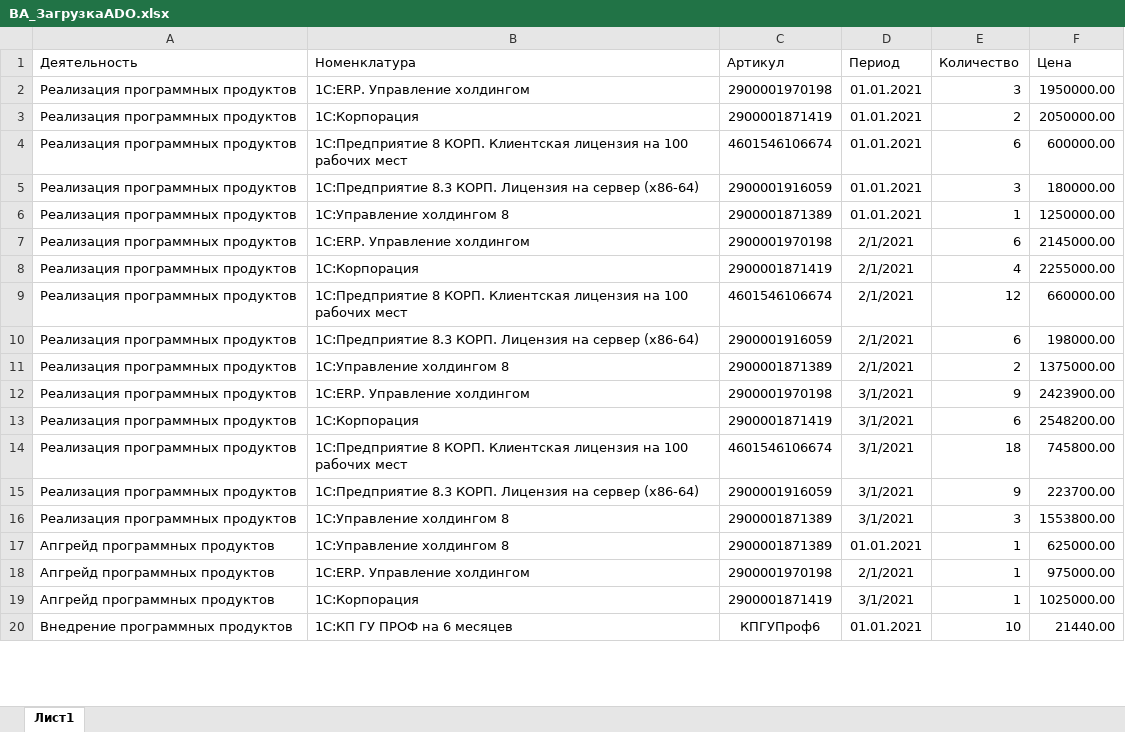
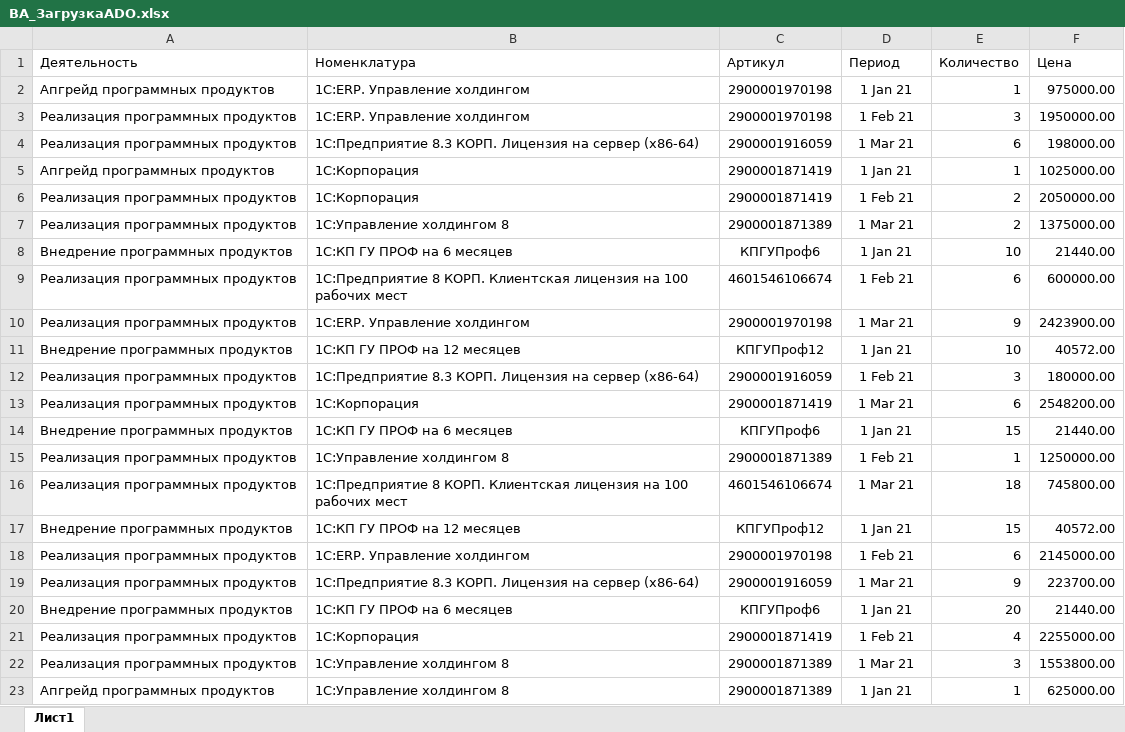
Before and after one commit to Tavalik/VA-Tests-Perform-En-En-Budget, an Excel workbook: Макеты/ADO/ВА_ЗагрузкаADO.xlsx, sheet Лист1, drawn as a sheet; only a part is shown; values as stored, in another font and other column widths than the file's, no borders; removed rows and columns are numbered as before the commit, all else as after; the diff covers the shown part only; the diff names each change by its address in the sheet, - before the commit and + after, or states it on an @@ line.

```diff
--- a/Макеты/ADO/ВА_ЗагрузкаADO.xlsx (sheet Лист1)
+++ b/Макеты/ADO/ВА_ЗагрузкаADO.xlsx (sheet Лист1)
+row 2: Апгрейд программных продуктов | 1С:ERP. Управление холдингом | 2900001970198 | 1 Jan 21 | 1 | 975000.00
-D3 (Период): 01.01.2021
+D3 (Период): 1 Feb 21
-row 3: Реализация программных продуктов | 1С:Корпорация | 2900001871419 | 01.01.2021 | 2 | 2050000.00
-row 4: Реализация программных продуктов | 1С:Предприятие 8 КОРП. Клиентская лицензия на 100 рабочих мест | 4601546106674 | 01.01.2021 | 6 | 600000.00
-row 5: Реализация программных продуктов | 1С:Предприятие 8.3 КОРП. Лицензия на сервер (x86-64) | 2900001916059 | 01.01.2021 | 3 | 180000.00
-row 6: Реализация программных продуктов | 1С:Управление холдингом 8 | 2900001871389 | 01.01.2021 | 1 | 1250000.00
-row 7: Реализация программных продуктов | 1С:ERP. Управление холдингом | 2900001970198 | 2/1/2021 | 6 | 2145000.00
-row 8: Реализация программных продуктов | 1С:Корпорация | 2900001871419 | 2/1/2021 | 4 | 2255000.00
-row 9: Реализация программных продуктов | 1С:Предприятие 8 КОРП. Клиентская лицензия на 100 рабочих мест | 4601546106674 | 2/1/2021 | 12 | 660000.00
-D4 (Период): 2/1/2021
+D4 (Период): 1 Mar 21
+row 5: Апгрейд программных продуктов | 1С:Корпорация | 2900001871419 | 1 Jan 21 | 1 | 1025000.00
+row 6: Реализация программных продуктов | 1С:Корпорация | 2900001871419 | 1 Feb 21 | 2 | 2050000.00
-D7 (Период): 2/1/2021
+D7 (Период): 1 Mar 21
+row 8: Внедрение программных продуктов | 1С:КП ГУ ПРОФ на 6 месяцев | КПГУПроф6 | 1 Jan 21 | 10 | 21440.00
+row 9: Реализация программных продуктов | 1С:Предприятие 8 КОРП. Клиентская лицензия на 100 рабочих мест | 4601546106674 | 1 Feb 21 | 6 | 600000.00
-D10 (Период): 3/1/2021
+D10 (Период): 1 Mar 21
+row 11: Внедрение программных продуктов | 1С:КП ГУ ПРОФ на 12 месяцев | КПГУПроф12 | 1 Jan 21 | 10 | 40572.00
+row 12: Реализация программных продуктов | 1С:Предприятие 8.3 КОРП. Лицензия на сервер (x86-64) | 2900001916059 | 1 Feb 21 | 3 | 180000.00
-D13 (Период): 3/1/2021
+D13 (Период): 1 Mar 21
+row 14: Внедрение программных продуктов | 1С:КП ГУ ПРОФ на 6 месяцев | КПГУПроф6 | 1 Jan 21 | 15 | 21440.00
+row 15: Реализация программных продуктов | 1С:Управление холдингом 8 | 2900001871389 | 1 Feb 21 | 1 | 1250000.00
-D16 (Период): 3/1/2021
+D16 (Период): 1 Mar 21
+row 17: Внедрение программных продуктов | 1С:КП ГУ ПРОФ на 12 месяцев | КПГУПроф12 | 1 Jan 21 | 15 | 40572.00
+row 18: Реализация программных продуктов | 1С:ERP. Управление холдингом | 2900001970198 | 1 Feb 21 | 6 | 2145000.00
-D19 (Период): 3/1/2021
+D19 (Период): 1 Mar 21
+row 20: Внедрение программных продуктов | 1С:КП ГУ ПРОФ на 6 месяцев | КПГУПроф6 | 1 Jan 21 | 20 | 21440.00
+row 21: Реализация программных продуктов | 1С:Корпорация | 2900001871419 | 1 Feb 21 | 4 | 2255000.00
-D22 (Период): 3/1/2021
+D22 (Период): 1 Mar 21
-D23 (Период): 01.01.2021
+D23 (Период): 1 Jan 21
-row 18: Апгрейд программных продуктов | 1С:ERP. Управление холдингом | 2900001970198 | 2/1/2021 | 1 | 975000.00
-row 19: Апгрейд программных продуктов | 1С:Корпорация | 2900001871419 | 3/1/2021 | 1 | 1025000.00
-row 20: Внедрение программных продуктов | 1С:КП ГУ ПРОФ на 6 месяцев | КПГУПроф6 | 01.01.2021 | 10 | 21440.00
```
Also changed, not shown: 1 added row, 4 removed rows and 1 edited cell elsewhere in this sheet, Макеты/ADO_En/VA_LoadingADO_En.xlsx, 48 other files.
